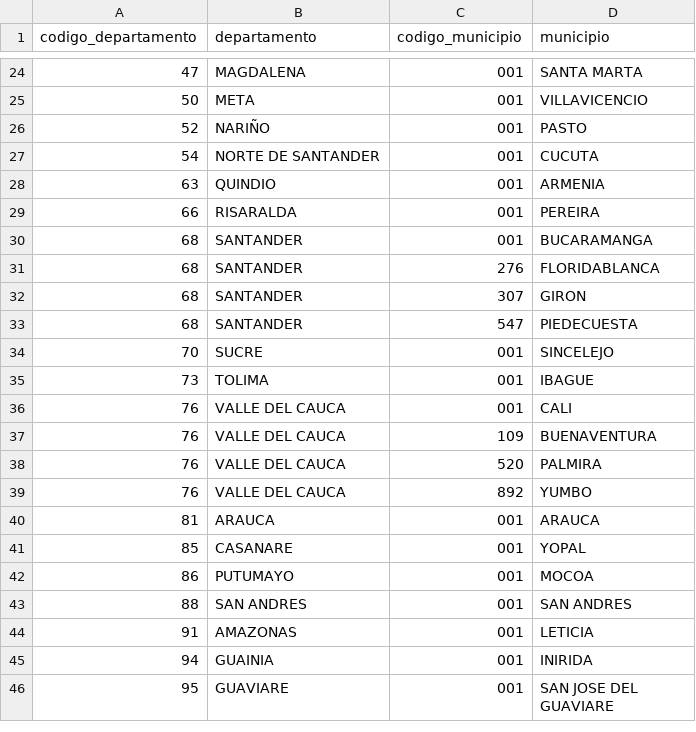
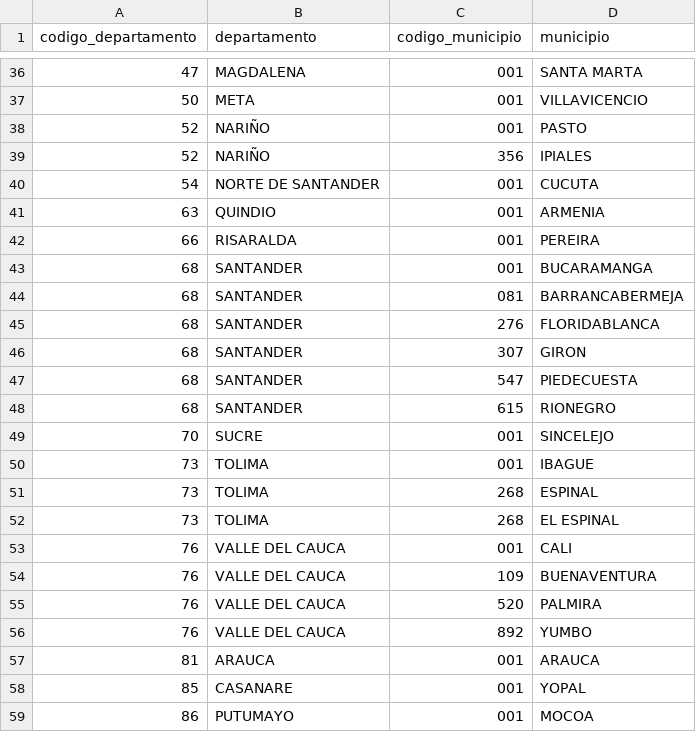
Before and after one commit to admonycconsultoria-png/Desviacion-presupuestal-YC2026, a CSV file: exogena/config/divipola.csv, drawn as a sheet; only a part is shown, gaps mark what is left out; the shorter side is filled out with more unchanged rows; the diff covers the shown part only; the diff names each change by its address in the sheet, - before the commit and + after, or states it on an @@ line.

```diff
--- a/exogena/config/divipola.csv
+++ b/exogena/config/divipola.csv
+row 39: 52 | NARIÑO | 356 | IPIALES
+row 44: 68 | SANTANDER | 081 | BARRANCABERMEJA
+row 48: 68 | SANTANDER | 615 | RIONEGRO
+row 51: 73 | TOLIMA | 268 | ESPINAL
+row 52: 73 | TOLIMA | 268 | EL ESPINAL
```
Also changed, not shown: 13 added rows elsewhere in this file, exogena/config/mapeo_cuentas.csv, 6 other files.
